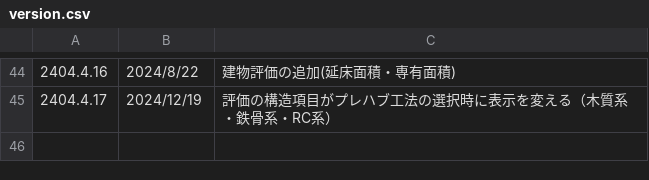
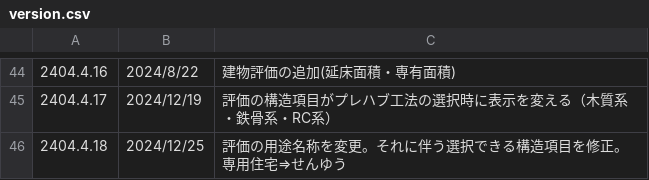
Before and after one commit to yokoyama-eruful/mitumo, a CSV file: storage/app/version/version.csv, drawn as a sheet; only a part is shown, gaps mark what is left out.

```diff
--- a/storage/app/version/version.csv
+++ b/storage/app/version/version.csv
@@ -85 +85,2 @@
 2404.4.17,2024/12/19,"評価の構造項目がプレハブ工法の選択時に表示を変える（木質系・鉄骨系・RC系）"
+2404.4.18,2024/12/25,"評価の用途名称を変更。それに伴う選択できる構造項目を修正。専用住宅⇒せんゆう"
```
Also changed, not shown: storage/app/rateTable/standardAmountList.csv, 2 other files.
